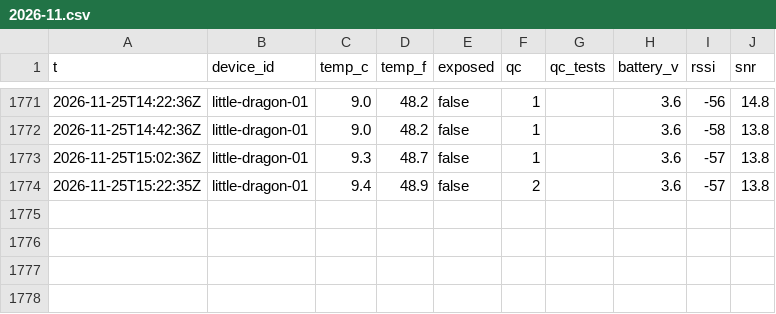
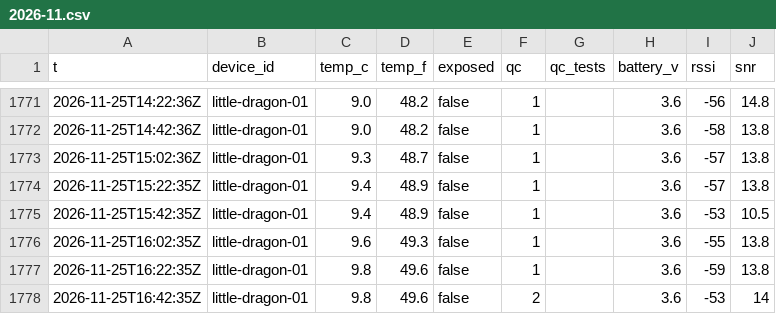
Before and after one commit to RobertsLab/acantha, a CSV file: readings/2026-11.csv, drawn as a sheet; only a part is shown, gaps mark what is left out.

```diff
--- a/readings/2026-11.csv
+++ b/readings/2026-11.csv
@@ -1773,2 +1773,6 @@ t,device_id,temp_c,temp_f,exposed,qc,qc_tests,battery_v,rssi,snr
 2026-11-25T15:02:36Z,little-dragon-01,9.3,48.7,false,1,,3.6,-57,13.8
-2026-11-25T15:22:35Z,little-dragon-01,9.4,48.9,false,2,,3.6,-57,13.8
+2026-11-25T15:22:35Z,little-dragon-01,9.4,48.9,false,1,,3.6,-57,13.8
+2026-11-25T15:42:35Z,little-dragon-01,9.4,48.9,false,1,,3.6,-53,10.5
+2026-11-25T16:02:35Z,little-dragon-01,9.6,49.3,false,1,,3.6,-55,13.8
+2026-11-25T16:22:35Z,little-dragon-01,9.8,49.6,false,1,,3.6,-59,13.8
+2026-11-25T16:42:35Z,little-dragon-01,9.8,49.6,false,2,,3.6,-53,14
```
